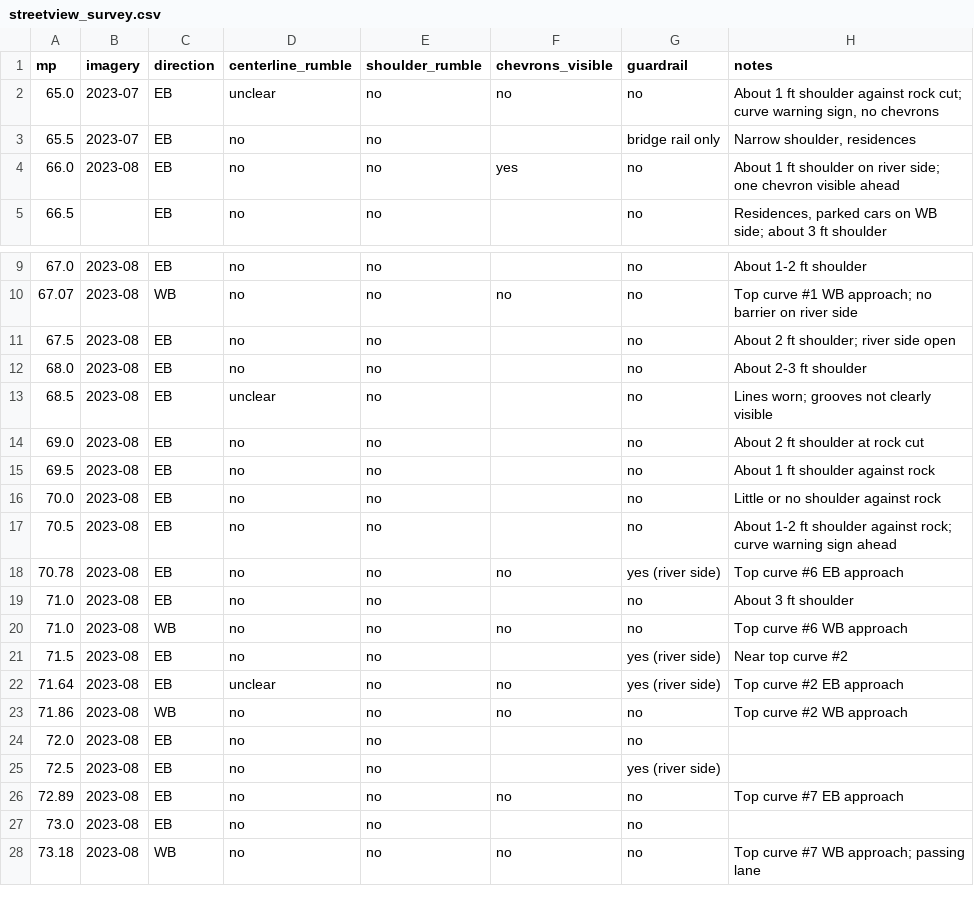
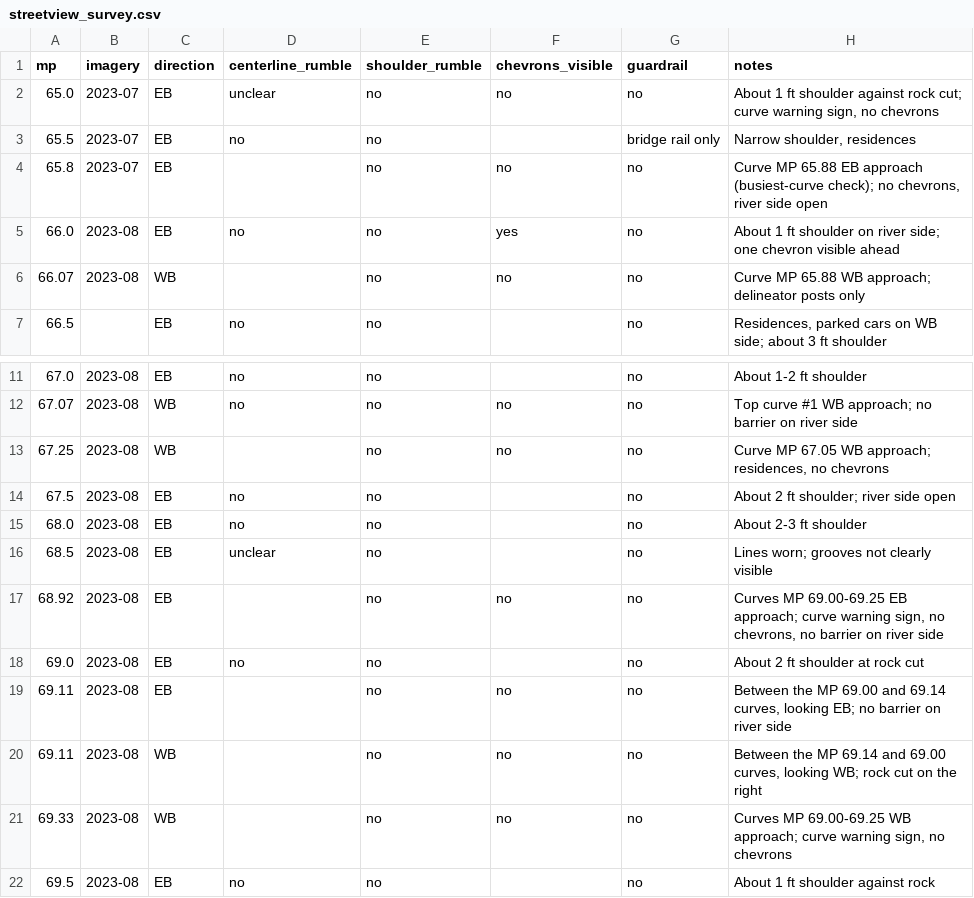
Before and after one commit to RobertLOwens/us34-safety-analysis, a CSV file: data/raw/roadway/streetview_survey.csv, drawn as a sheet; only a part is shown, gaps mark what is left out; the shorter side is filled out with more unchanged rows.

```diff
--- a/data/raw/roadway/streetview_survey.csv
+++ b/data/raw/roadway/streetview_survey.csv
@@ -3,3 +3,5 @@ mp,imagery,direction,centerline_rumble,shoulder_rumble,chevrons_visible,guardrai
 65.5,2023-07,EB,no,no,,bridge rail only,"Narrow shoulder, residences"
+65.8,2023-07,EB,,no,no,no,"Curve MP 65.88 EB approach (busiest-curve check); no chevrons, river side open"
 66.0,2023-08,EB,no,no,yes,no,About 1 ft shoulder on river side; one chevron visible ahead
+66.07,2023-08,WB,,no,no,no,Curve MP 65.88 WB approach; delineator posts only
 66.5,,EB,no,no,,no,"Residences, parked cars on WB side; about 3 ft shoulder"
@@ -10,2 +12,3 @@ mp,imagery,direction,centerline_rumble,shoulder_rumble,chevrons_visible,guardrai
 67.07,2023-08,WB,no,no,no,no,Top curve #1 WB approach; no barrier on river side
+67.25,2023-08,WB,,no,no,no,"Curve MP 67.05 WB approach; residences, no chevrons"
 67.5,2023-08,EB,no,no,,no,About 2 ft shoulder; river side open
@@ -13,3 +16,7 @@ mp,imagery,direction,centerline_rumble,shoulder_rumble,chevrons_visible,guardrai
 68.5,2023-08,EB,unclear,no,,no,Lines worn; grooves not clearly visible
+68.92,2023-08,EB,,no,no,no,"Curves MP 69.00-69.25 EB approach; curve warning sign, no chevrons, no barrier on river side"
 69.0,2023-08,EB,no,no,,no,About 2 ft shoulder at rock cut
+69.11,2023-08,EB,,no,no,no,"Between the MP 69.00 and 69.14 curves, looking EB; no barrier on river side"
+69.11,2023-08,WB,,no,no,no,"Between the MP 69.14 and 69.00 curves, looking WB; rock cut on the right"
+69.33,2023-08,WB,,no,no,no,"Curves MP 69.00-69.25 WB approach; curve warning sign, no chevrons"
 69.5,2023-08,EB,no,no,,no,About 1 ft shoulder against rock
```
Also changed, not shown: 4 other files.
